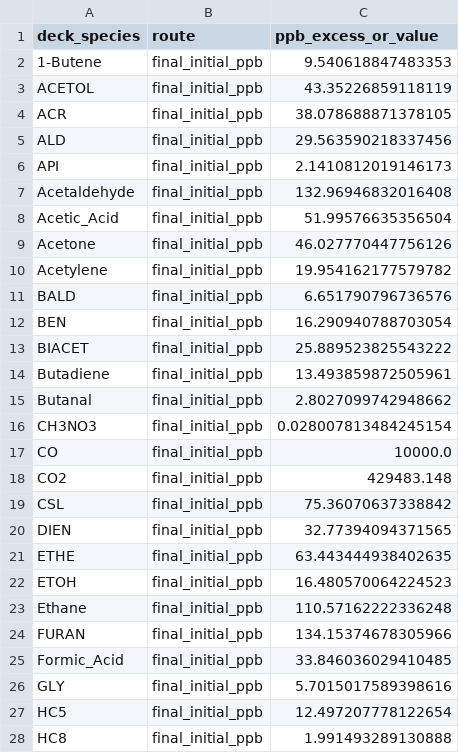
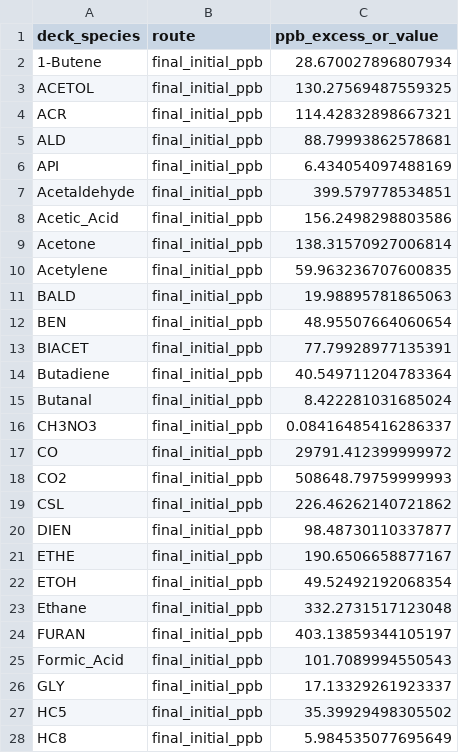
Before and after one commit to matt-alvarado/ASP, a CSV file: InorganicInputDecks/NEIVA_temperate_forest_MCE0800_baseline/NEIVA_SPECIES_MAPPING.csv, drawn as a sheet; only a part is shown; the diff covers the shown part only.

```diff
--- a/InorganicInputDecks/NEIVA_temperate_forest_MCE0800_baseline/NEIVA_SPECIES_MAPPING.csv
+++ b/InorganicInputDecks/NEIVA_temperate_forest_MCE0800_baseline/NEIVA_SPECIES_MAPPING.csv
@@ -1,28 +1,28 @@
 deck_species,route,ppb_excess_or_value
-1-Butene,final_initial_ppb,9.540618847483353
-ACETOL,final_initial_ppb,43.35226859118119
-ACR,final_initial_ppb,38.078688871378105
-ALD,final_initial_ppb,29.563590218337456
-API,final_initial_ppb,2.1410812019146173
-Acetaldehyde,final_initial_ppb,132.96946832016408
-Acetic_Acid,final_initial_ppb,51.99576635356504
-Acetone,final_initial_ppb,46.027770447756126
-Acetylene,final_initial_ppb,19.954162177579782
-BALD,final_initial_ppb,6.651790796736576
-BEN,final_initial_ppb,16.290940788703054
-BIACET,final_initial_ppb,25.889523825543222
-Butadiene,final_initial_ppb,13.493859872505961
-Butanal,final_initial_ppb,2.8027099742948662
-CH3NO3,final_initial_ppb,0.028007813484245154
-CO,final_initial_ppb,10000.0
-CO2,final_initial_ppb,429483.148
-CSL,final_initial_ppb,75.36070637338842
-DIEN,final_initial_ppb,32.77394094371565
-ETHE,final_initial_ppb,63.443444938402635
-ETOH,final_initial_ppb,16.480570064224523
-Ethane,final_initial_ppb,110.57162222336248
-FURAN,final_initial_ppb,134.15374678305966
-Formic_Acid,final_initial_ppb,33.846036029410485
-GLY,final_initial_ppb,5.7015017589398616
-HC5,final_initial_ppb,12.497207778122654
-HC8,final_initial_ppb,1.991493289130888
+1-Butene,final_initial_ppb,28.670027896807934
+ACETOL,final_initial_ppb,130.27569487559325
+ACR,final_initial_ppb,114.42832898667321
+ALD,final_initial_ppb,88.79993862578681
+API,final_initial_ppb,6.434054097488169
+Acetaldehyde,final_initial_ppb,399.579778534851
+Acetic_Acid,final_initial_ppb,156.2498298803586
+Acetone,final_initial_ppb,138.31570927006814
+Acetylene,final_initial_ppb,59.963236707600835
+BALD,final_initial_ppb,19.98895781865063
+BEN,final_initial_ppb,48.95507664060654
+BIACET,final_initial_ppb,77.79928977135391
+Butadiene,final_initial_ppb,40.549711204783364
+Butanal,final_initial_ppb,8.422281031685024
+CH3NO3,final_initial_ppb,0.08416485416286337
+CO,final_initial_ppb,29791.412399999972
+CO2,final_initial_ppb,508648.79759999993
+CSL,final_initial_ppb,226.46262140721862
+DIEN,final_initial_ppb,98.48730110337877
+ETHE,final_initial_ppb,190.6506658877167
+ETOH,final_initial_ppb,49.52492192068354
+Ethane,final_initial_ppb,332.2731517123048
+FURAN,final_initial_ppb,403.13859344105197
+Formic_Acid,final_initial_ppb,101.7089994550543
+GLY,final_initial_ppb,17.13329261923337
+HC5,final_initial_ppb,35.39929498305502
+HC8,final_initial_ppb,5.984535077695649
```
Also changed, not shown: 35 edited cells elsewhere in this file, InorganicInputDecks/NEIVA_temperate_forest_MCE0850_baseline/NEIVA_SPECIES_MAPPING.csv, InorganicInputDecks/NEIVA_temperate_forest_MCE0875_baseline/NEIVA_SPECIES_MAPPING.csv, 33 other files.
